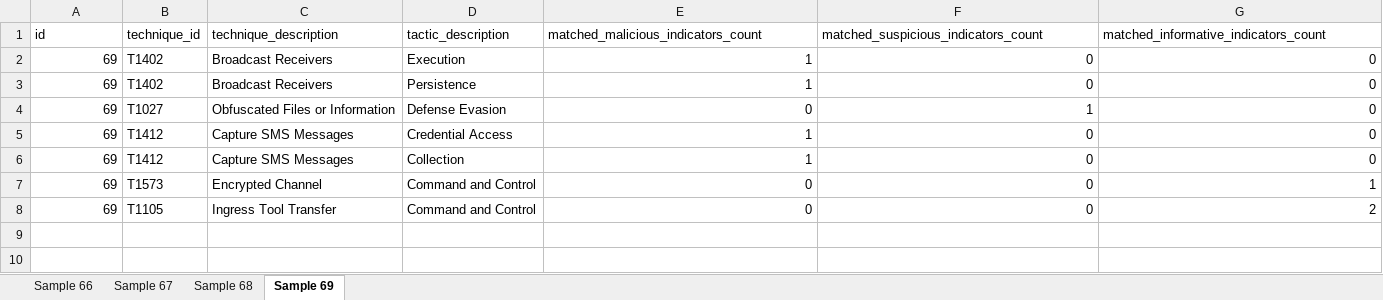
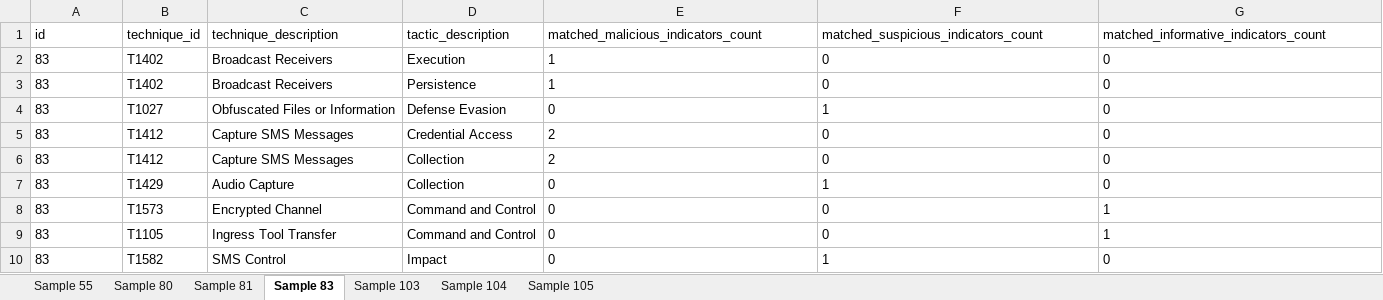
Before and after one commit to kevin-ch-day/Havasu, an Excel workbook: src/MITRE-INPUT.xlsx, sheet Sample 83, drawn as a sheet; values as stored, in another font and other column widths than the file's, no borders; addresses are those after the commit; the diff names each change by its address in the sheet, - before the commit and + after, or states it on an @@ line.

```diff
--- a/src/MITRE-INPUT.xlsx (sheet Sample 83)
+++ b/src/MITRE-INPUT.xlsx (sheet Sample 83)
-sheet tab: Sample 66
+sheet tab: Sample 55
-sheet tab: Sample 67
+sheet tab: Sample 80
-sheet tab: Sample 68
+sheet tab: Sample 81
-sheet tab: Sample 69
+sheet tab: Sample 83
+sheet tab: Sample 103
+sheet tab: Sample 104
+sheet tab: Sample 105
-A2:A6 (id): 69
+A2:A6 (id): 83
-A2:A6 alignment: right
+A2:A6 alignment: left
-E2:G6 alignment: right
+E2:G6 alignment: left
-E5:E6: 1
+E5:E6: 2
+row 7: 83 | T1429 | Audio Capture | Collection | 0 | 1 | 0
-A8:A9 (id): 69
+A8:A9 (id): 83
-A8:A9 alignment: right
+A8:A9 alignment: left
-E8:G9 alignment: right
+E8:G9 alignment: left
-G9: 2
+G9: 1
+row 10: 83 | T1582 | SMS Control | Impact | 0 | 1 | 0
```
Also changed, not shown: sheet Sample 81, sheet Sample 55, sheet Sample 80, src/Mitre_Matrix.xlsx, 6 other files.
